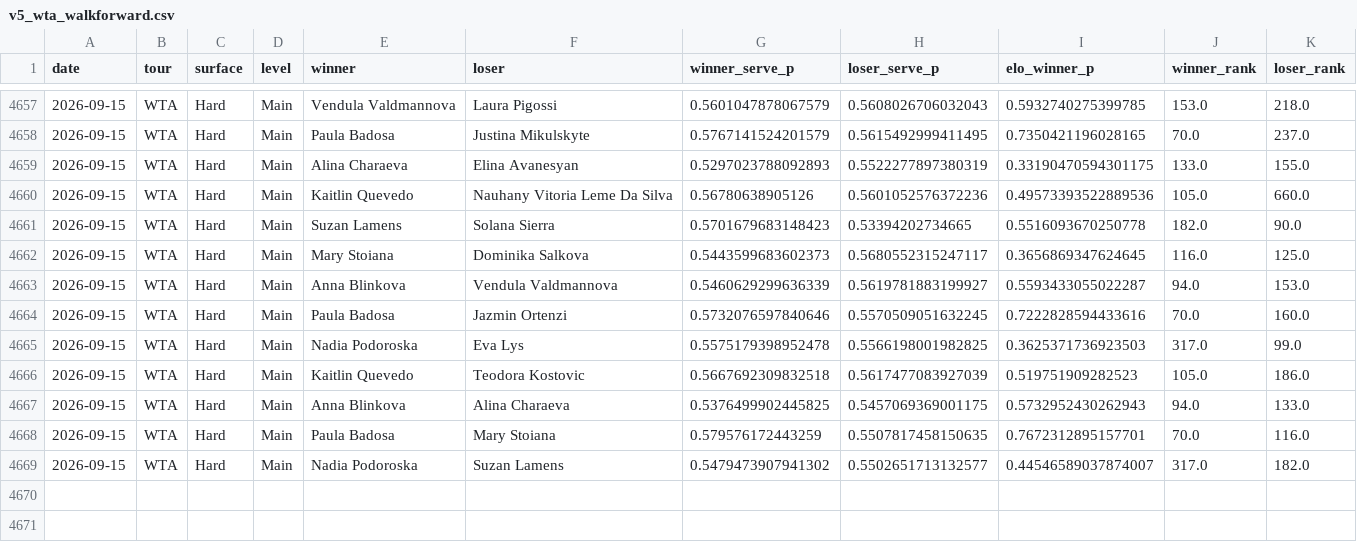
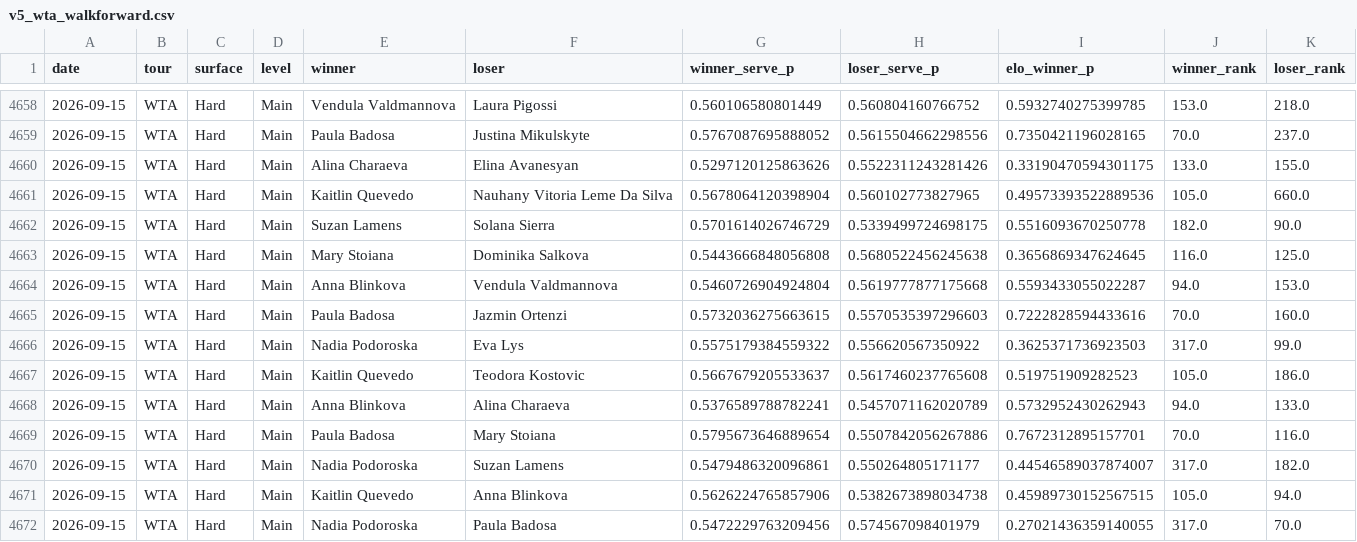
Before and after one commit to emarti13/Tennis_Quant_Lab_V5, a CSV file: v5_wta_walkforward.csv, drawn as a sheet; only a part is shown, gaps mark what is left out; the diff covers the shown part only.

```diff
--- a/v5_wta_walkforward.csv
+++ b/v5_wta_walkforward.csv
@@ -4657,13 +4658,15 @@ date,tour,surface,level,winner,loser,winner_serve_p,loser_serve_p,elo_winner_p,w
-2026-09-15,WTA,Hard,Main,Vendula Valdmannova,Laura Pigossi,0.5601047878067579,0.5608026706032043,0.5932740275399785,153.0,218.0
-2026-09-15,WTA,Hard,Main,Paula Badosa,Justina Mikulskyte,0.5767141524201579,0.5615492999411495,0.7350421196028165,70.0,237.0
-2026-09-15,WTA,Hard,Main,Alina Charaeva,Elina Avanesyan,0.5297023788092893,0.5522277897380319,0.33190470594301175,133.0,155.0
-2026-09-15,WTA,Hard,Main,Kaitlin Quevedo,Nauhany Vitoria Leme Da Silva,0.56780638905126,0.5601052576372236,0.49573393522889536,105.0,660.0
-2026-09-15,WTA,Hard,Main,Suzan Lamens,Solana Sierra,0.5701679683148423,0.53394202734665,0.5516093670250778,182.0,90.0
-2026-09-15,WTA,Hard,Main,Mary Stoiana,Dominika Salkova,0.5443599683602373,0.5680552315247117,0.3656869347624645,116.0,125.0
-2026-09-15,WTA,Hard,Main,Anna Blinkova,Vendula Valdmannova,0.5460629299636339,0.5619781883199927,0.5593433055022287,94.0,153.0
-2026-09-15,WTA,Hard,Main,Paula Badosa,Jazmin Ortenzi,0.5732076597840646,0.5570509051632245,0.7222828594433616,70.0,160.0
-2026-09-15,WTA,Hard,Main,Nadia Podoroska,Eva Lys,0.5575179398952478,0.5566198001982825,0.3625371736923503,317.0,99.0
-2026-09-15,WTA,Hard,Main,Kaitlin Quevedo,Teodora Kostovic,0.5667692309832518,0.5617477083927039,0.519751909282523,105.0,186.0
-2026-09-15,WTA,Hard,Main,Anna Blinkova,Alina Charaeva,0.5376499902445825,0.5457069369001175,0.5732952430262943,94.0,133.0
-2026-09-15,WTA,Hard,Main,Paula Badosa,Mary Stoiana,0.579576172443259,0.5507817458150635,0.7672312895157701,70.0,116.0
-2026-09-15,WTA,Hard,Main,Nadia Podoroska,Suzan Lamens,0.5479473907941302,0.5502651713132577,0.44546589037874007,317.0,182.0
+2026-09-15,WTA,Hard,Main,Vendula Valdmannova,Laura Pigossi,0.560106580801449,0.560804160766752,0.5932740275399785,153.0,218.0
+2026-09-15,WTA,Hard,Main,Paula Badosa,Justina Mikulskyte,0.5767087695888052,0.5615504662298556,0.7350421196028165,70.0,237.0
+2026-09-15,WTA,Hard,Main,Alina Charaeva,Elina Avanesyan,0.5297120125863626,0.5522311243281426,0.33190470594301175,133.0,155.0
+2026-09-15,WTA,Hard,Main,Kaitlin Quevedo,Nauhany Vitoria Leme Da Silva,0.5678064120398904,0.560102773827965,0.49573393522889536,105.0,660.0
+2026-09-15,WTA,Hard,Main,Suzan Lamens,Solana Sierra,0.5701614026746729,0.5339499724698175,0.5516093670250778,182.0,90.0
+2026-09-15,WTA,Hard,Main,Mary Stoiana,Dominika Salkova,0.5443666848056808,0.5680522456245638,0.3656869347624645,116.0,125.0
+2026-09-15,WTA,Hard,Main,Anna Blinkova,Vendula Valdmannova,0.5460726904924804,0.5619777877175668,0.5593433055022287,94.0,153.0
+2026-09-15,WTA,Hard,Main,Paula Badosa,Jazmin Ortenzi,0.5732036275663615,0.5570535397296603,0.7222828594433616,70.0,160.0
+2026-09-15,WTA,Hard,Main,Nadia Podoroska,Eva Lys,0.5575179384559322,0.556620567350922,0.3625371736923503,317.0,99.0
+2026-09-15,WTA,Hard,Main,Kaitlin Quevedo,Teodora Kostovic,0.5667679205533637,0.5617460237765608,0.519751909282523,105.0,186.0
+2026-09-15,WTA,Hard,Main,Anna Blinkova,Alina Charaeva,0.5376589788782241,0.5457071162020789,0.5732952430262943,94.0,133.0
+2026-09-15,WTA,Hard,Main,Paula Badosa,Mary Stoiana,0.5795673646889654,0.5507842056267886,0.7672312895157701,70.0,116.0
+2026-09-15,WTA,Hard,Main,Nadia Podoroska,Suzan Lamens,0.5479486320096861,0.550264805171177,0.44546589037874007,317.0,182.0
+2026-09-15,WTA,Hard,Main,Kaitlin Quevedo,Anna Blinkova,0.5626224765857906,0.5382673898034738,0.45989730152567515,105.0,94.0
+2026-09-15,WTA,Hard,Main,Nadia Podoroska,Paula Badosa,0.5472229763209456,0.574567098401979,0.27021436359140055,317.0,70.0
```
Also changed, not shown: 1 added row and 30 edited cells elsewhere in this file, 8 other files.
